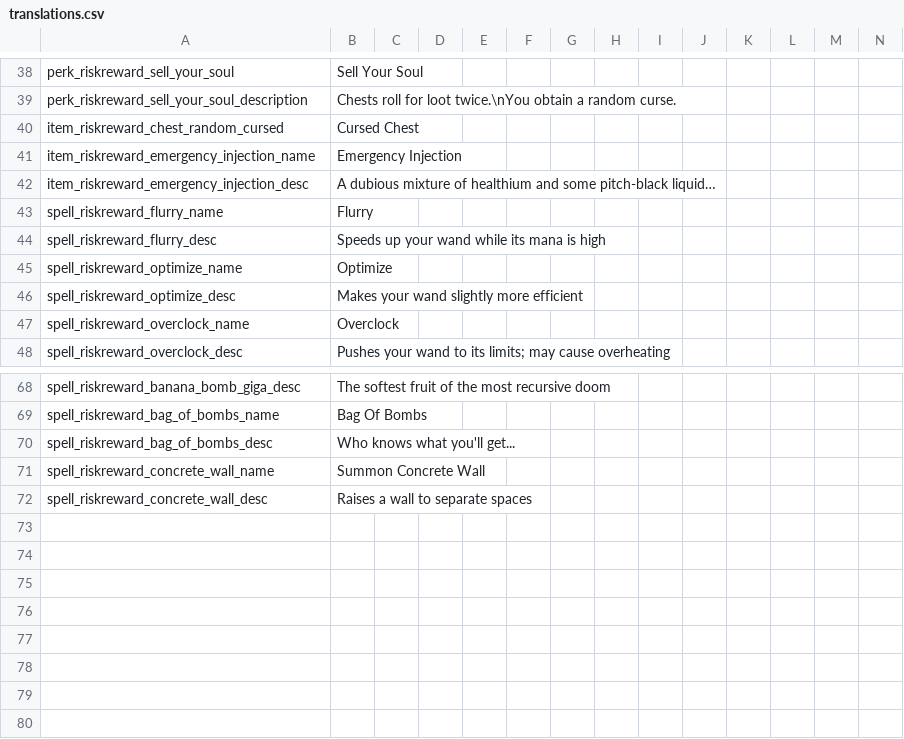
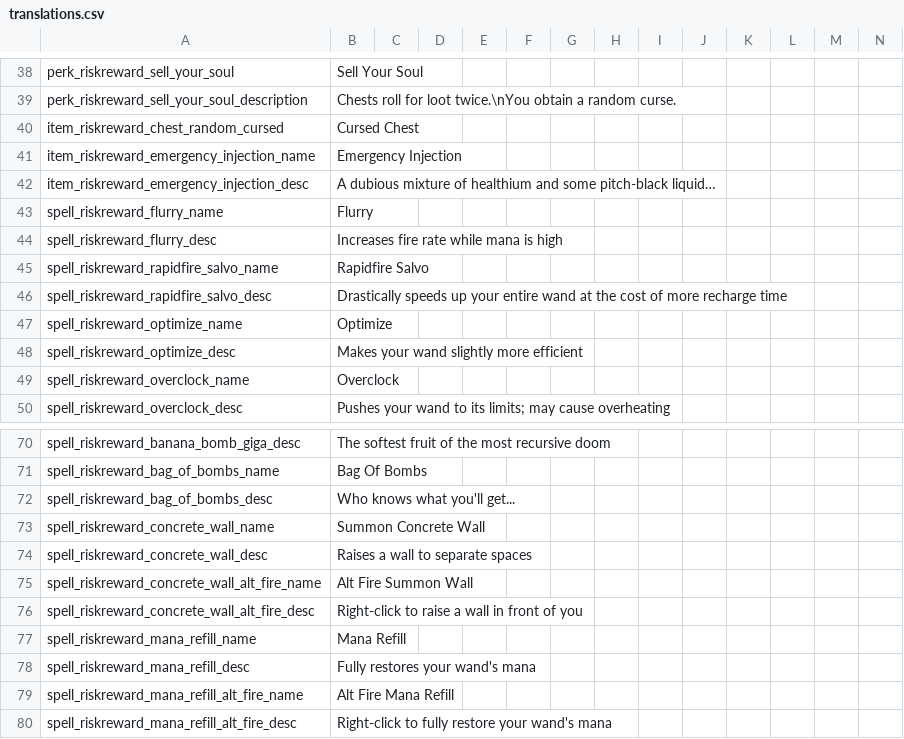
Before and after one commit to meyergames/noita-mod-d2d-content-pack, a CSV file: translations.csv, drawn as a sheet; only a part is shown, gaps mark what is left out; rows hold the shown columns only; the diff names each change by its address in the sheet, - before the commit and + after, or states it on an @@ line.

Commit message:
add concrete wall + some alt fire variations

```diff
--- a/translations.csv
+++ b/translations.csv
-B44: Speeds up your wand while its mana is high
+B44: Increases fire rate while mana is high
+row 45: spell_riskreward_rapidfire_salvo_name | Rapidfire Salvo
+row 46: spell_riskreward_rapidfire_salvo_desc | Drastically speeds up your entire wand at the cost of more recharge time
+row 75: spell_riskreward_concrete_wall_alt_fire_name | Alt Fire Summon Wall
+row 76: spell_riskreward_concrete_wall_alt_fire_desc | Right-click to raise a wall in front of you
+row 77: spell_riskreward_mana_refill_name | Mana Refill
+row 78: spell_riskreward_mana_refill_desc | Fully restores your wand's mana
+row 79: spell_riskreward_mana_refill_alt_fire_name | Alt Fire Mana Refill
+row 80: spell_riskreward_mana_refill_alt_fire_desc | Right-click to fully restore your wand's mana
```
Also changed, not shown: 21 other files.
